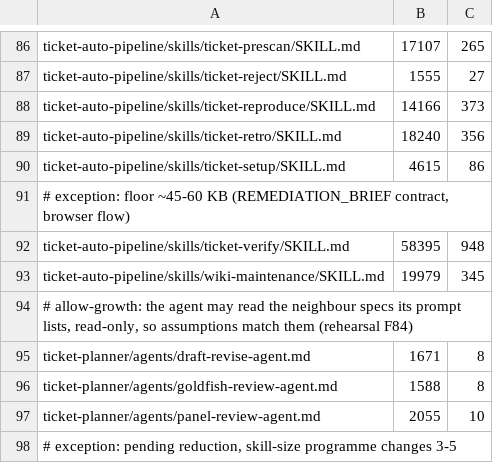
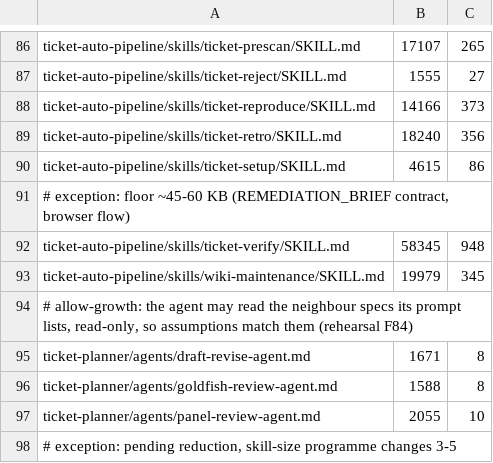
Before and after one commit to rogueprocess13/claude-plugins, a TSV file: scripts/skill-size-baseline.tsv, drawn as a sheet; only a part is shown, gaps mark what is left out.

```diff
--- a/scripts/skill-size-baseline.tsv
+++ b/scripts/skill-size-baseline.tsv
@@ -91,3 +91,3 @@ ticket-auto-pipeline/skills/ticket-setup/SKILL.md	4615	86
 # exception: floor ~45-60 KB (REMEDIATION_BRIEF contract, browser flow)
-ticket-auto-pipeline/skills/ticket-verify/SKILL.md	58395	948
+ticket-auto-pipeline/skills/ticket-verify/SKILL.md	58345	948
 ticket-auto-pipeline/skills/wiki-maintenance/SKILL.md	19979	345
```
Also changed, not shown: scripts/skill-context-baseline.tsv, 19 other files.
